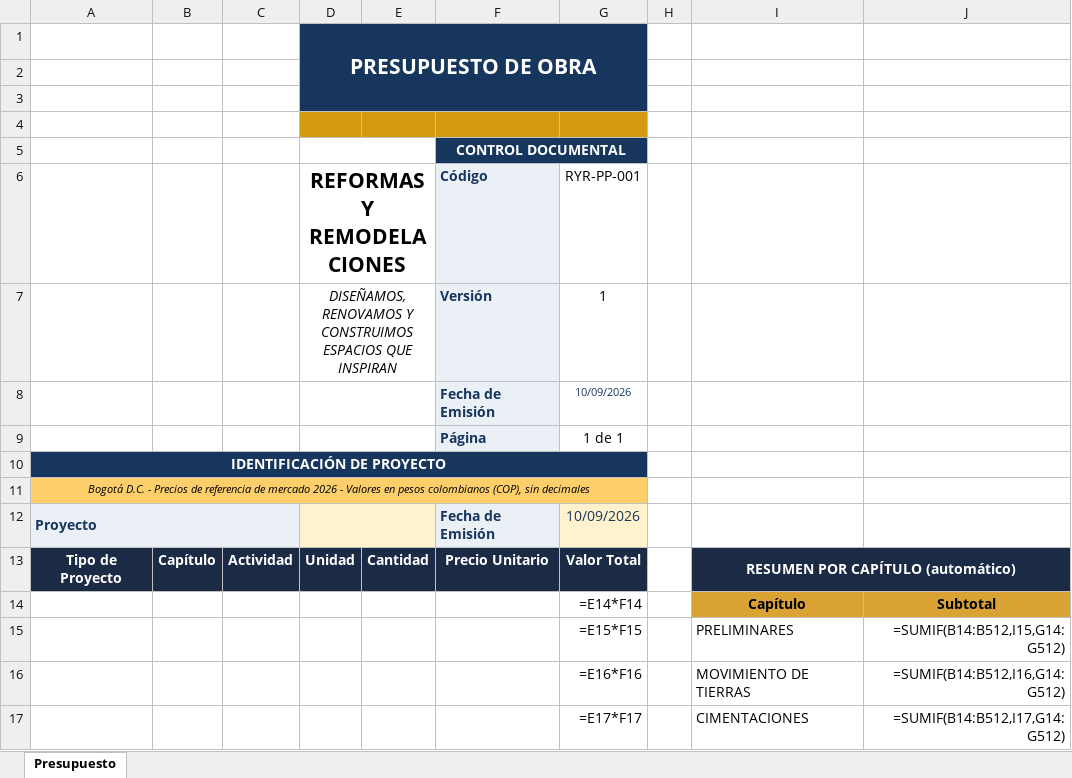
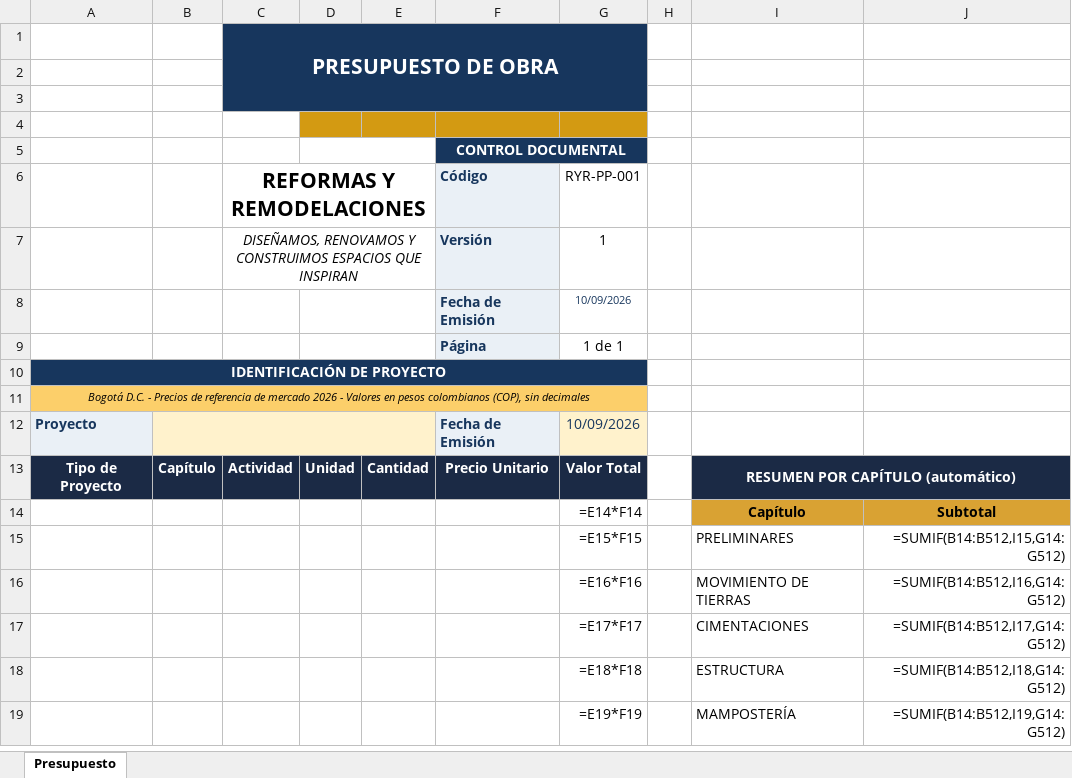
Before and after one commit to hfhr2016-debug/formulario-obra, an Excel workbook: public/plantilla-presupuesto-unificado.xlsx, sheet Presupuesto, drawn as a sheet; only a part is shown; the shorter side is filled out with more unchanged rows; values as stored, in another font and other column widths than the file's, no borders; formulas without a stored value are shown as written; charts and pictures not drawn; removed rows and columns are numbered as before the commit, all else as after; the diff names each change by its address in the sheet, - before the commit and + after, or states it on an @@ line.

Commit message:
Add files via upload

```diff
--- a/public/plantilla-presupuesto-unificado.xlsx (sheet Presupuesto)
+++ b/public/plantilla-presupuesto-unificado.xlsx (sheet Presupuesto)
-row 1:  |  |  | PRESUPUESTO DE OBRA
+row 1:  |  | PRESUPUESTO DE OBRA
-C6: (empty)
+C6: REFORMAS Y REMODELACIONES
+C6:E6 merged
-D6: REFORMAS Y REMODELACIONES
+D6: (empty)
-D6:E6 merged
-C7 (REFORMAS Y REMODELACIONES): (empty)
+C7 (REFORMAS Y REMODELACIONES): DISEÑAMOS, RENOVAMOS Y CONSTRUIMOS ESPACIOS QUE INSPIRAN
+C7:E7 merged
-D7: DISEÑAMOS, RENOVAMOS Y CONSTRUIMOS ESPACIOS QUE INSPIRAN
+D7: (empty)
-D7:E7 merged
-A12:C12 merged
-B12 fill: none
+B12 fill: #FFF2CC
+B12:E12 merged
-D12 fill: #FFF2CC
+D12 fill: none
-D12:E12 merged
```
